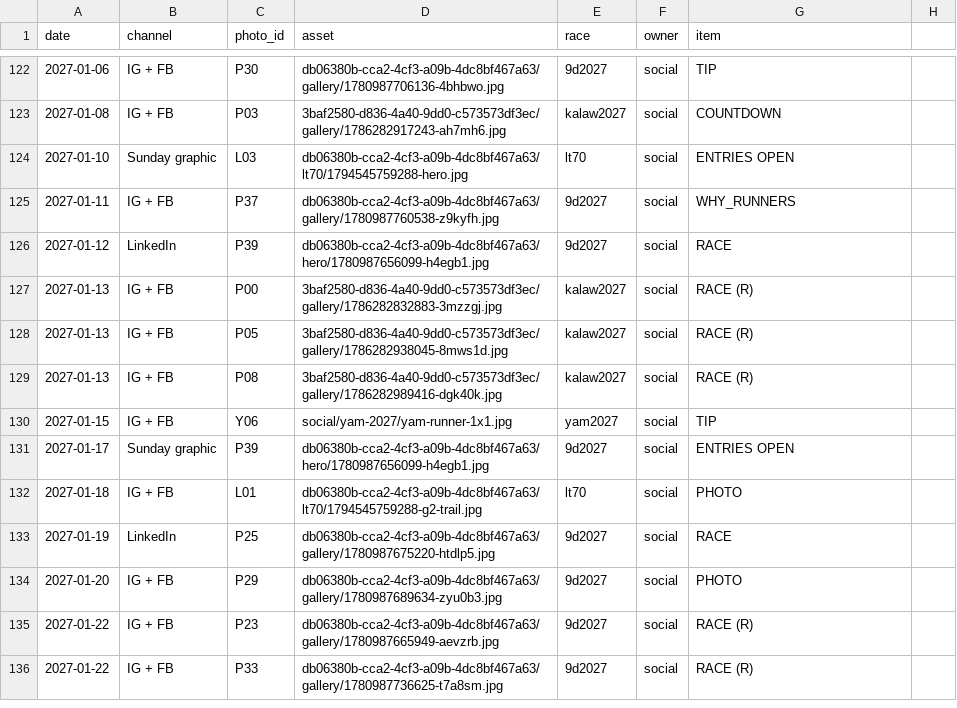
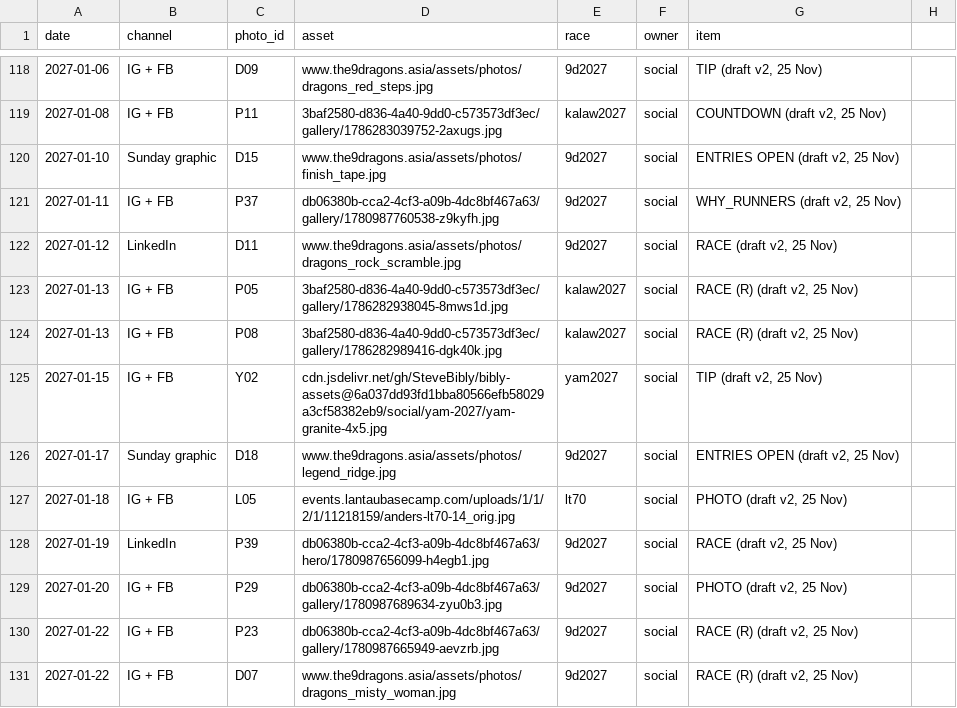
Before and after one commit to SteveBibly/bibly-assets, a CSV file: photo-usage-log.csv, drawn as a sheet; only a part is shown, gaps mark what is left out; the diff covers the shown part only.

Commit message:
Photo log: social draft v2 rows (IG/FB 30 Nov-22 Jan, LinkedIn 15 Dec-2 Mar, Sunday graphics)
Co-authored-by: Perplexity <noreply@perplexity.ai>

```diff
--- a/photo-usage-log.csv
+++ b/photo-usage-log.csv
@@ -122,15 +118,14 @@ date,channel,photo_id,asset,race,owner,item
-2027-01-06,IG + FB,P30,db06380b-cca2-4cf3-a09b-4dc8bf467a63/gallery/1780987706136-4bhbwo.jpg,9d2027,social,TIP
-2027-01-08,IG + FB,P03,3baf2580-d836-4a40-9dd0-c573573df3ec/gallery/1786282917243-ah7mh6.jpg,kalaw2027,social,COUNTDOWN
-2027-01-10,Sunday graphic,L03,db06380b-cca2-4cf3-a09b-4dc8bf467a63/lt70/1794545759288-hero.jpg,lt70,social,ENTRIES OPEN
-2027-01-11,IG + FB,P37,db06380b-cca2-4cf3-a09b-4dc8bf467a63/gallery/1780987760538-z9kyfh.jpg,9d2027,social,WHY_RUNNERS
-2027-01-12,LinkedIn,P39,db06380b-cca2-4cf3-a09b-4dc8bf467a63/hero/1780987656099-h4egb1.jpg,9d2027,social,RACE
-2027-01-13,IG + FB,P00,3baf2580-d836-4a40-9dd0-c573573df3ec/gallery/1786282832883-3mzzgj.jpg,kalaw2027,social,RACE (R)
-2027-01-13,IG + FB,P05,3baf2580-d836-4a40-9dd0-c573573df3ec/gallery/1786282938045-8mws1d.jpg,kalaw2027,social,RACE (R)
-2027-01-13,IG + FB,P08,3baf2580-d836-4a40-9dd0-c573573df3ec/gallery/1786282989416-dgk40k.jpg,kalaw2027,social,RACE (R)
-2027-01-15,IG + FB,Y06,social/yam-2027/yam-runner-1x1.jpg,yam2027,social,TIP
-2027-01-17,Sunday graphic,P39,db06380b-cca2-4cf3-a09b-4dc8bf467a63/hero/1780987656099-h4egb1.jpg,9d2027,social,ENTRIES OPEN
-2027-01-18,IG + FB,L01,db06380b-cca2-4cf3-a09b-4dc8bf467a63/lt70/1794545759288-g2-trail.jpg,lt70,social,PHOTO
-2027-01-19,LinkedIn,P25,db06380b-cca2-4cf3-a09b-4dc8bf467a63/gallery/1780987675220-htdlp5.jpg,9d2027,social,RACE
-2027-01-20,IG + FB,P29,db06380b-cca2-4cf3-a09b-4dc8bf467a63/gallery/1780987689634-zyu0b3.jpg,9d2027,social,PHOTO
-2027-01-22,IG + FB,P23,db06380b-cca2-4cf3-a09b-4dc8bf467a63/gallery/1780987665949-aevzrb.jpg,9d2027,social,RACE (R)
-2027-01-22,IG + FB,P33,db06380b-cca2-4cf3-a09b-4dc8bf467a63/gallery/1780987736625-t7a8sm.jpg,9d2027,social,RACE (R)
+2027-01-06,IG + FB,D09,www.the9dragons.asia/assets/photos/dragons_red_steps.jpg,9d2027,social,"TIP (draft v2, 25 Nov)"
+2027-01-08,IG + FB,P11,3baf2580-d836-4a40-9dd0-c573573df3ec/gallery/1786283039752-2axugs.jpg,kalaw2027,social,"COUNTDOWN (draft v2, 25 Nov)"
+2027-01-10,Sunday graphic,D15,www.the9dragons.asia/assets/photos/finish_tape.jpg,9d2027,social,"ENTRIES OPEN (draft v2, 25 Nov)"
+2027-01-11,IG + FB,P37,db06380b-cca2-4cf3-a09b-4dc8bf467a63/gallery/1780987760538-z9kyfh.jpg,9d2027,social,"WHY_RUNNERS (draft v2, 25 Nov)"
+2027-01-12,LinkedIn,D11,www.the9dragons.asia/assets/photos/dragons_rock_scramble.jpg,9d2027,social,"RACE (draft v2, 25 Nov)"
+2027-01-13,IG + FB,P05,3baf2580-d836-4a40-9dd0-c573573df3ec/gallery/1786282938045-8mws1d.jpg,kalaw2027,social,"RACE (R) (draft v2, 25 Nov)"
+2027-01-13,IG + FB,P08,3baf2580-d836-4a40-9dd0-c573573df3ec/gallery/1786282989416-dgk40k.jpg,kalaw2027,social,"RACE (R) (draft v2, 25 Nov)"
+2027-01-15,IG + FB,Y02,cdn.jsdelivr.net/gh/SteveBibly/bibly-assets@6a037dd93fd1bba80566efb58029a3cf58382eb9/social/yam-2027/yam-granite-4x5.jpg,yam2027,social,"TIP (draft v2, 25 Nov)"
+2027-01-17,Sunday graphic,D18,www.the9dragons.asia/assets/photos/legend_ridge.jpg,9d2027,social,"ENTRIES OPEN (draft v2, 25 Nov)"
+2027-01-18,IG + FB,L05,events.lantaubasecamp.com/uploads/1/1/2/1/11218159/anders-lt70-14_orig.jpg,lt70,social,"PHOTO (draft v2, 25 Nov)"
+2027-01-19,LinkedIn,P39,db06380b-cca2-4cf3-a09b-4dc8bf467a63/hero/1780987656099-h4egb1.jpg,9d2027,social,"RACE (draft v2, 25 Nov)"
+2027-01-20,IG + FB,P29,db06380b-cca2-4cf3-a09b-4dc8bf467a63/gallery/1780987689634-zyu0b3.jpg,9d2027,social,"PHOTO (draft v2, 25 Nov)"
+2027-01-22,IG + FB,P23,db06380b-cca2-4cf3-a09b-4dc8bf467a63/gallery/1780987665949-aevzrb.jpg,9d2027,social,"RACE (R) (draft v2, 25 Nov)"
+2027-01-22,IG + FB,D07,www.the9dragons.asia/assets/photos/dragons_misty_woman.jpg,9d2027,social,"RACE (R) (draft v2, 25 Nov)"
```
Also changed, not shown: 4 removed rows and 98 edited cells elsewhere in this file.
